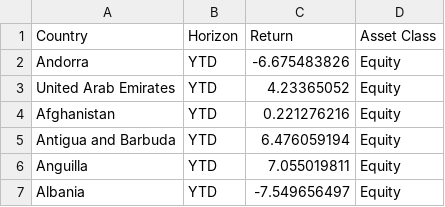
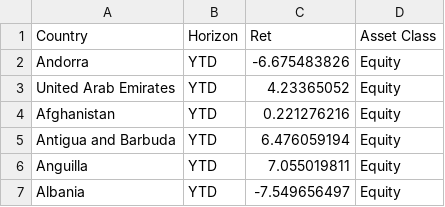
Before and after one commit to bernardt2018/bernardt2018.github.io, a CSV file: AllCountries.csv, drawn as a sheet; only a part is shown.

Commit message:
Update AllCountries.csv

```diff
--- a/AllCountries.csv
+++ b/AllCountries.csv
@@ -1,2 +1,2 @@
-Country,Horizon,Return,Asset Class
+Country,Horizon,Ret,Asset Class
 Andorra,YTD,-6.675483826,Equity
```
